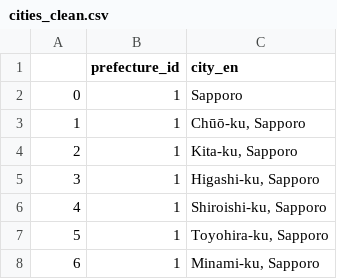
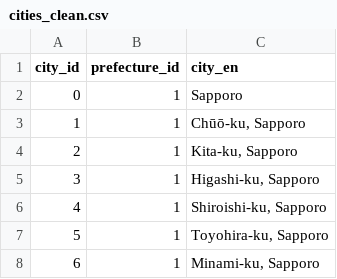
Before and after one commit to Dizzybelle/Project-3, a CSV file: data/cities_clean.csv, drawn as a sheet; only a part is shown.

Commit message:
data in json

```diff
--- a/data/cities_clean.csv
+++ b/data/cities_clean.csv
@@ -1,2 +1,2 @@
-,prefecture_id,city_en
+city_id,prefecture_id,city_en
 0,1,Sapporo
```
Also changed, not shown: 12 other files.
